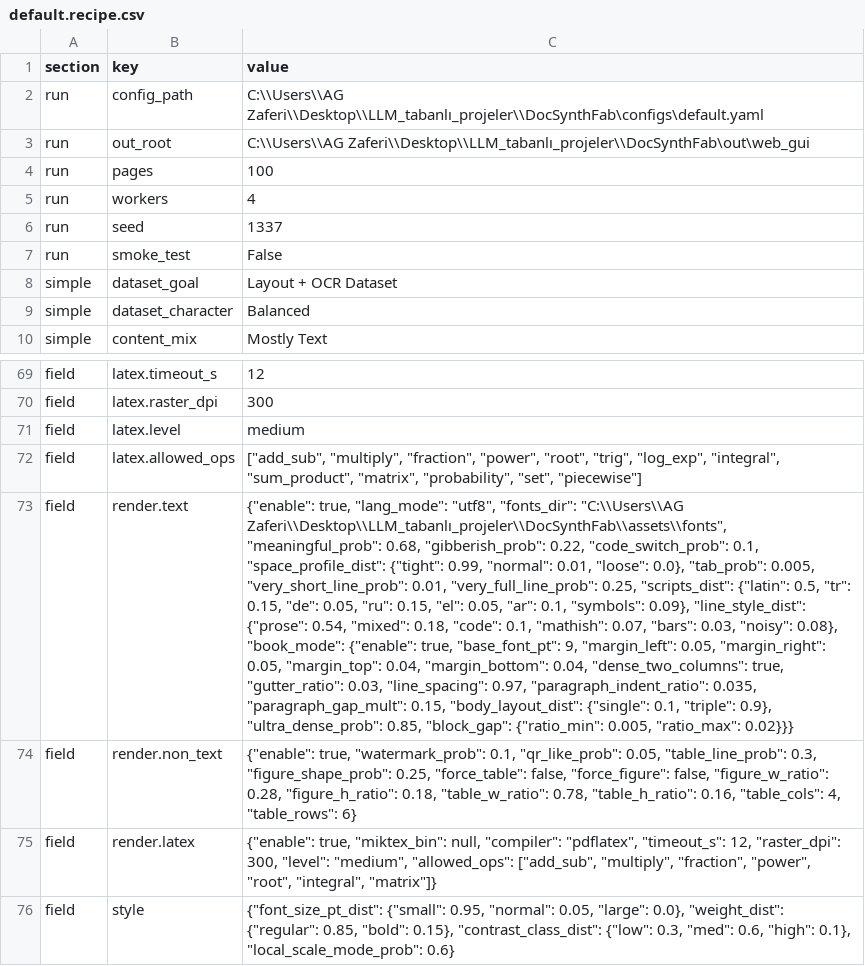
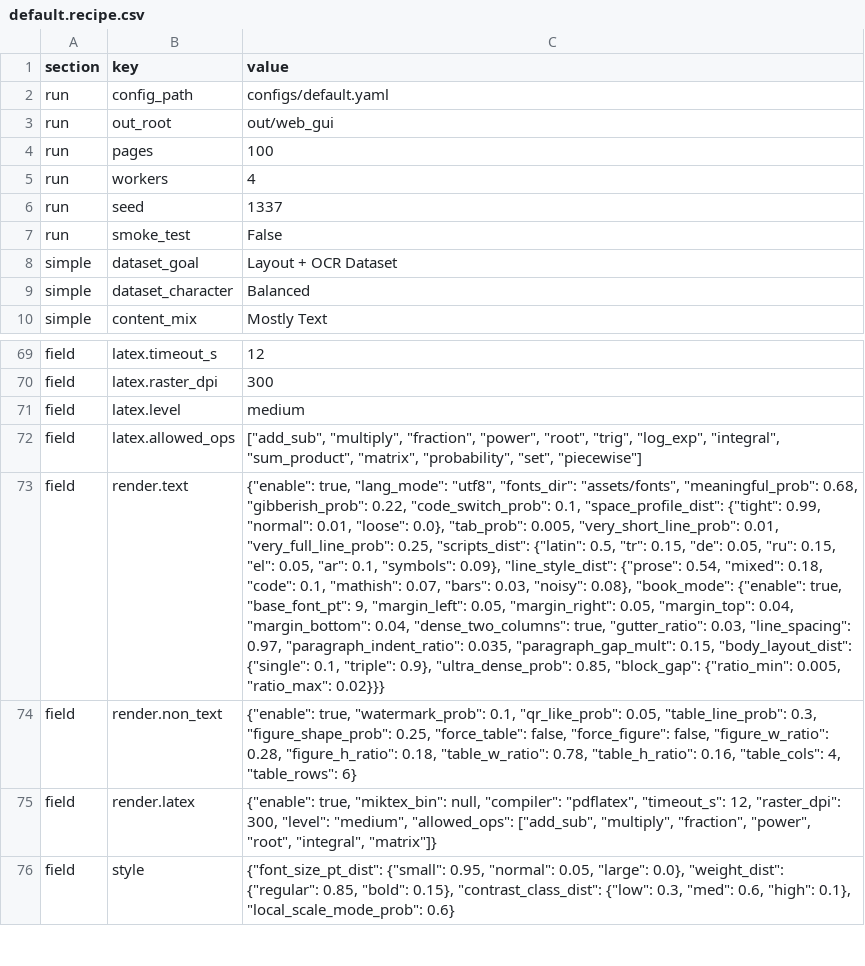
Before and after one commit to EndEgl/DocSynthFab, a CSV file: configs/default.recipe.csv, drawn as a sheet; only a part is shown, gaps mark what is left out; the diff names each change by its address in the sheet, - before the commit and + after, or states it on an @@ line.

Commit message:
Clean packaging metadata and default recipe paths

```diff
--- a/configs/default.recipe.csv
+++ b/configs/default.recipe.csv
-C2 (value): C:\\Users\\AG Zaferi\\Desktop\\LLM_tabanlı_projeler\\DocSynthFab\configs\default.yaml
+C2 (value): configs/default.yaml
-C3 (value): C:\\Users\\AG Zaferi\\Desktop\\LLM_tabanlı_projeler\\DocSynthFab\out\web_gui
+C3 (value): out/web_gui
-C73 (value): …"utf8", "fonts_dir": "C:\\Users\\AG Zaferi\\Desktop\\LLM_tabanlı_projeler\\DocSynthFab\\assets\\fonts", "meaningful_prob": 0.68,…
+C73 (value): …"utf8", "fonts_dir": "assets/fonts", "meaningful_prob": 0.68,…
```
Also changed, not shown: 2 other files.
